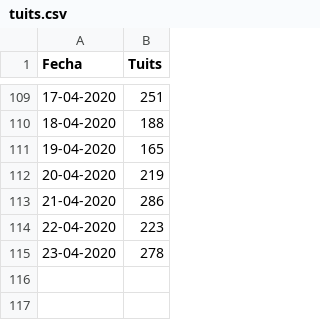
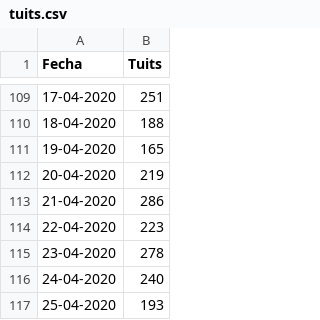
Before and after one commit to Wences91/granada_covid-19, a CSV file: tuits.csv, drawn as a sheet; only a part is shown, gaps mark what is left out.

```diff
--- a/tuits.csv
+++ b/tuits.csv
@@ -115 +115,3 @@ Fecha;Tuits
 23-04-2020;278
+24-04-2020;240
+25-04-2020;193
```
Also changed, not shown: datos.csv, datos_edad.csv, 2 other files.
